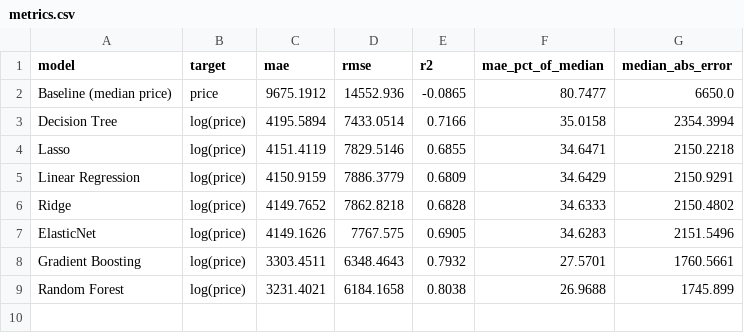
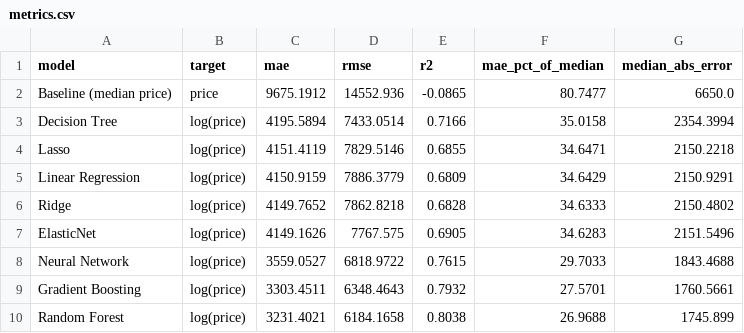
Before and after one commit to ze0o/used-car-price-prediction, a CSV file: results/metrics.csv, drawn as a sheet; the diff names each change by its address in the sheet, - before the commit and + after, or states it on an @@ line.

```diff
--- a/results/metrics.csv
+++ b/results/metrics.csv
+row 8: Neural Network | log(price) | 3559.0527 | 6818.9722 | 0.7615 | 29.7033 | 1843.4688
```
Also changed, not shown: 11 other files.
